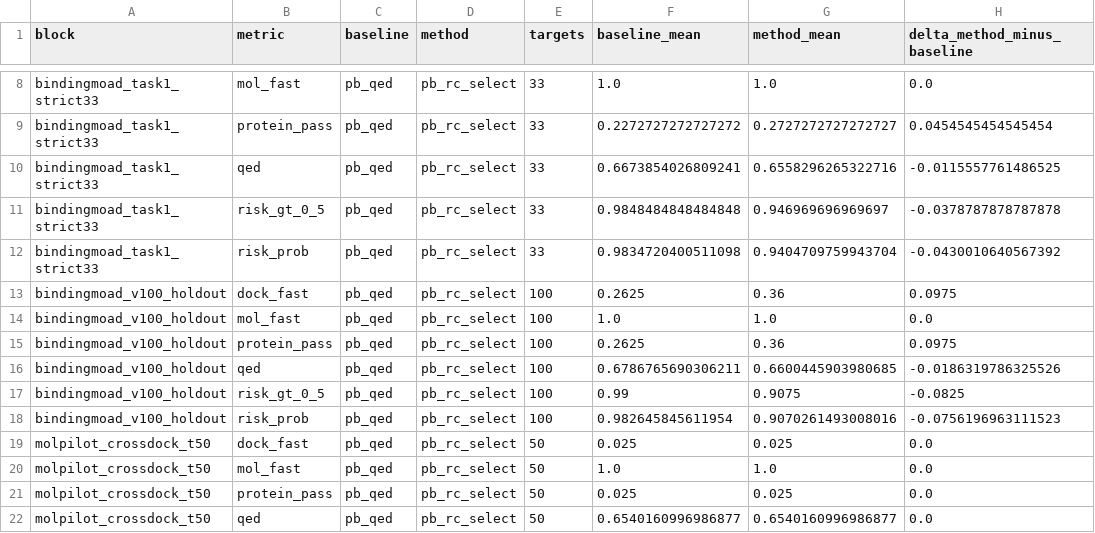
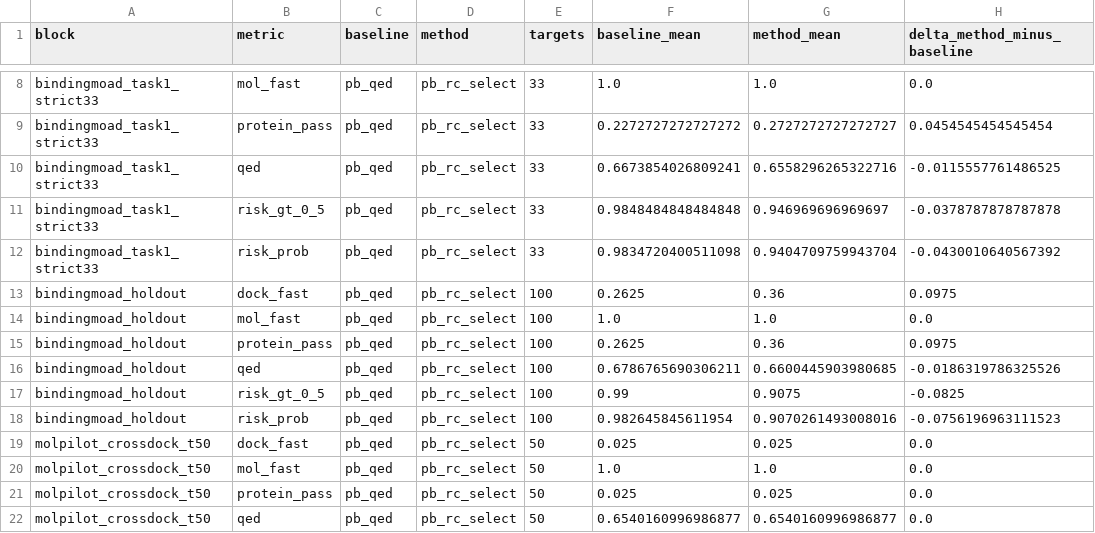
Before and after one commit to wushen1103-collab/RC-SBDD, a CSV file: paper_source_data/unified_hypothesis_registry.csv, drawn as a sheet; only a part is shown, gaps mark what is left out; the diff names each change by its address in the sheet, - before the commit and + after, or states it on an @@ line.

```diff
--- a/paper_source_data/unified_hypothesis_registry.csv
+++ b/paper_source_data/unified_hypothesis_registry.csv
-A13:A18 (block): bindingmoad_v100_holdout
+A13:A18 (block): bindingmoad_holdout
```
Also changed, not shown: paper_source_data/known_ligand_similarity_enrichment_summary.csv, paper_source_data/learning_to_rank_selection_raw.csv, 50 other files.
